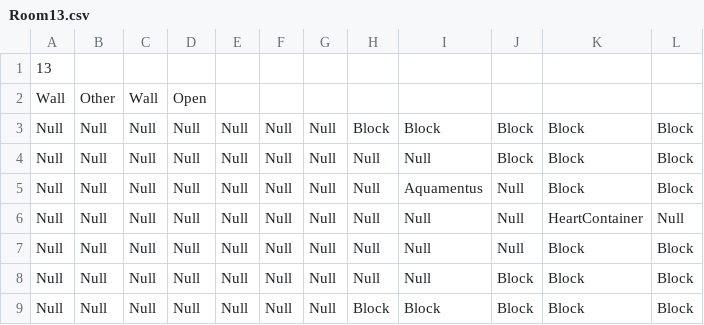
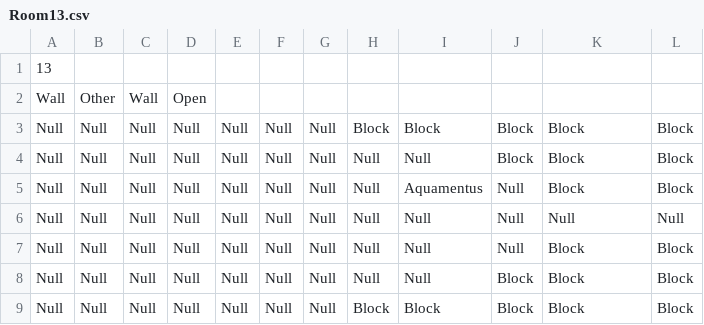
Before and after one commit to schneiderryan/legendofzelda, a CSV file: Rooms/Room13.csv, drawn as a sheet.

```diff
--- a/Rooms/Room13.csv
+++ b/Rooms/Room13.csv
@@ -5,3 +5,3 @@ Null,Null,Null,Null,Null,Null,Null,Null,Null,Block,Block,Block
 Null,Null,Null,Null,Null,Null,Null,Null,Aquamentus,Null,Block,Block
-Null,Null,Null,Null,Null,Null,Null,Null,Null,Null,HeartContainer,Null
+Null,Null,Null,Null,Null,Null,Null,Null,Null,Null,Null,Null
 Null,Null,Null,Null,Null,Null,Null,Null,Null,Null,Block,Block
```
Also changed, not shown: 1 other file.
